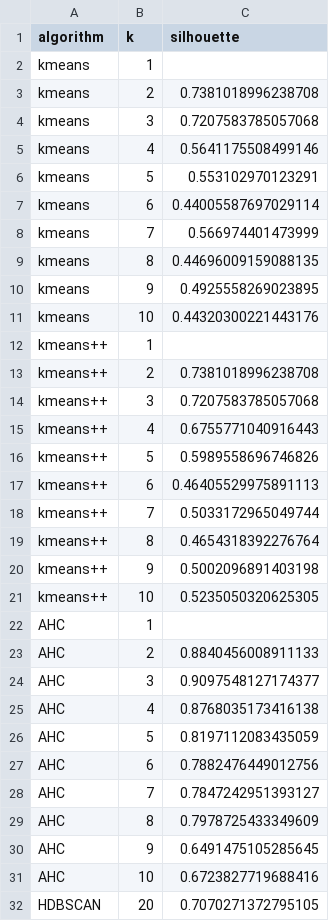
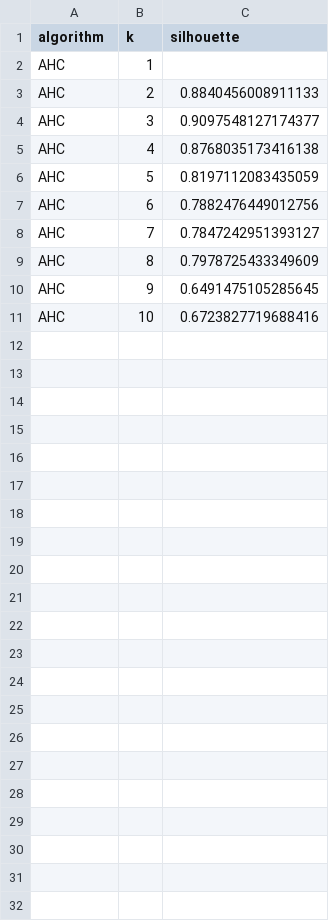
Before and after one commit to saifrhman/UoL, a CSV file: COMP527/Assignments/CA2/silhouette_scores.csv, drawn as a sheet.

Commit message:
Regenerated clustering outputs with updated pipeline, including label.txt, silhouette scores, and plots

```diff
--- a/COMP527/Assignments/CA2/silhouette_scores.csv
+++ b/COMP527/Assignments/CA2/silhouette_scores.csv
@@ -1,22 +1,2 @@
 algorithm,k,silhouette
-kmeans,1,
-kmeans,2,0.7381018996238708
-kmeans,3,0.7207583785057068
-kmeans,4,0.5641175508499146
-kmeans,5,0.553102970123291
-kmeans,6,0.44005587697029114
-kmeans,7,0.566974401473999
-kmeans,8,0.44696009159088135
-kmeans,9,0.4925558269023895
-kmeans,10,0.44320300221443176
-kmeans++,1,
-kmeans++,2,0.7381018996238708
-kmeans++,3,0.7207583785057068
-kmeans++,4,0.6755771040916443
-kmeans++,5,0.5989558696746826
-kmeans++,6,0.46405529975891113
-kmeans++,7,0.5033172965049744
-kmeans++,8,0.4654318392276764
-kmeans++,9,0.5002096891403198
-kmeans++,10,0.5235050320625305
 AHC,1,
@@ -31,2 +11 @@ AHC,9,0.6491475105285645
 AHC,10,0.6723827719688416
-HDBSCAN,20,0.7070271372795105
```
Also changed, not shown: 9 other files.
